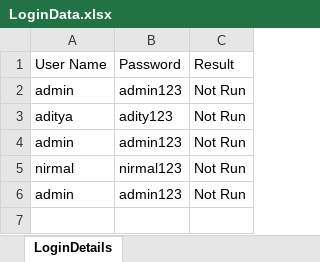
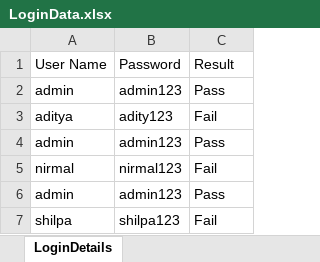
Before and after one commit to ankushvankore/SA2504023, an Excel workbook: MyAutomationProject/ExcelFiles/LoginData.xlsx, sheet LoginDetails, drawn as a sheet; values as stored, in another font and other column widths than the file's, no borders; the diff names each change by its address in the sheet, - before the commit and + after, or states it on an @@ line.

```diff
--- a/MyAutomationProject/ExcelFiles/LoginData.xlsx (sheet LoginDetails)
+++ b/MyAutomationProject/ExcelFiles/LoginData.xlsx (sheet LoginDetails)
-C2: Not Run
+C2: Pass
-C3: Not Run
+C3: Fail
-C4: Not Run
+C4: Pass
-C5: Not Run
+C5: Fail
-C6: Not Run
+C6: Pass
+row 7: shilpa | shilpa123 | Fail
```
Also changed, not shown: 30 other files.
